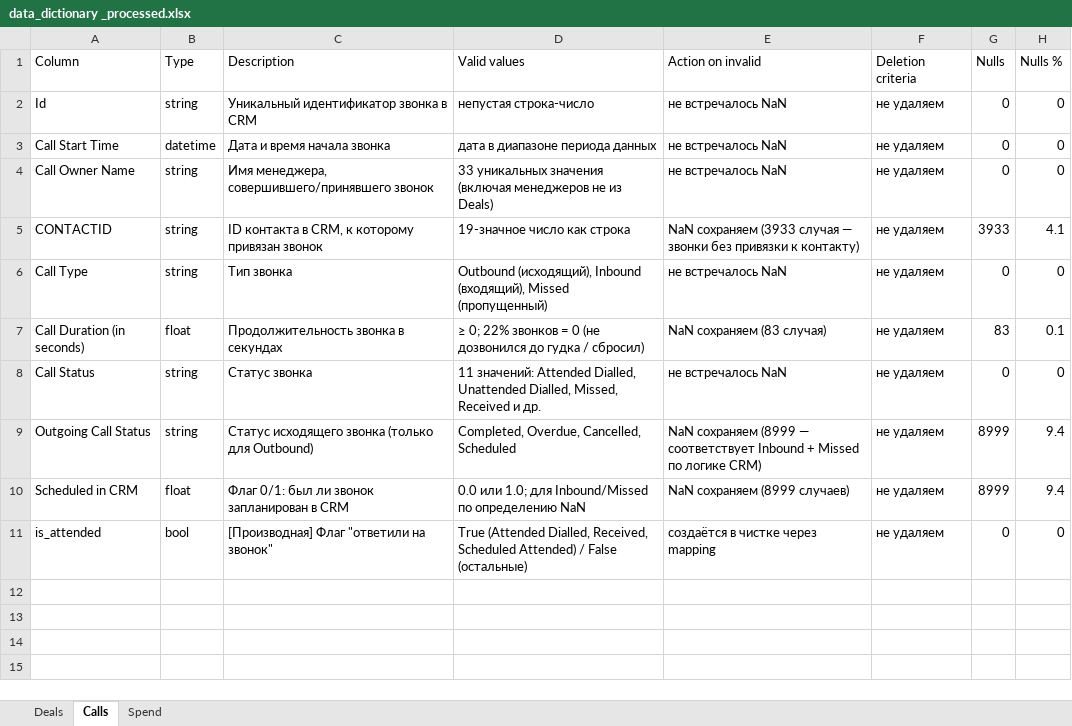
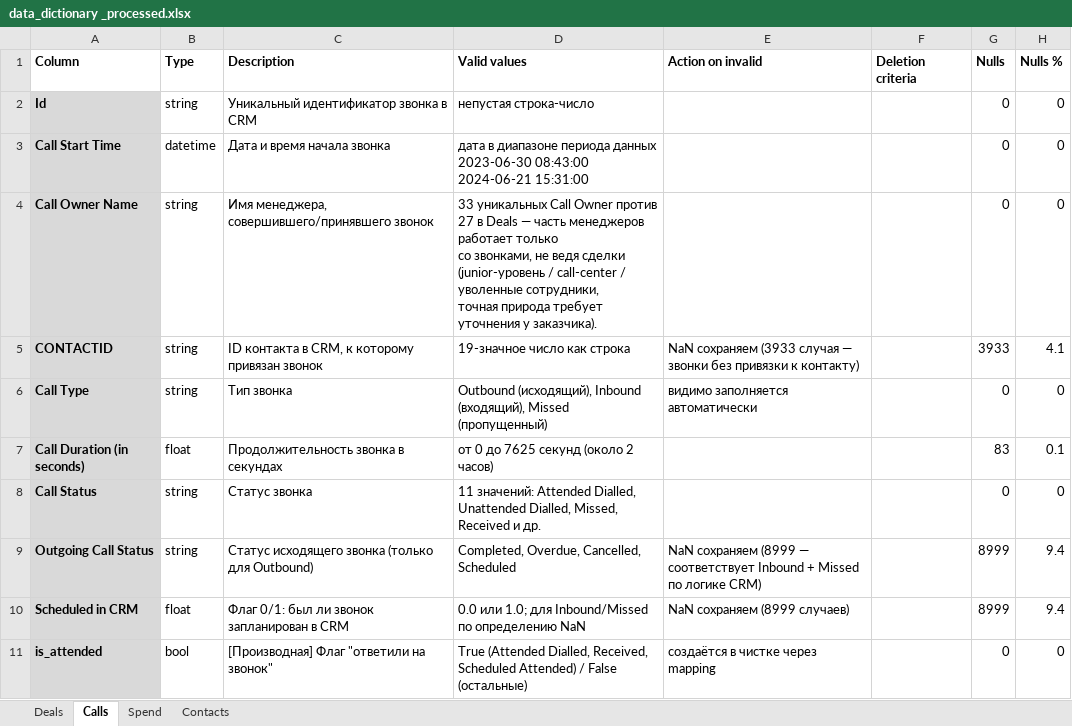
Before and after one commit to anna-maksakova/crm-analytics-project, an Excel workbook: reports/data_dictionary _processed.xlsx, sheet Calls, drawn as a sheet; values as stored, in another font and other column widths than the file's, no borders; ↵ is a line break in a cell; the diff names each change by its address in the sheet, - before the commit and + after, or states it on an @@ line.

```diff
--- a/reports/data_dictionary _processed.xlsx (sheet Calls)
+++ b/reports/data_dictionary _processed.xlsx (sheet Calls)
+sheet tab: Contacts
-A1:H1 bold: off
+A1:H1 bold: on
@@ A2:A11 fill: none → #D9D9D9, bold: off → on @@
-E2:E4 (Action on invalid): не встречалось NaN
+E2:E4 (Action on invalid): (empty)
-F2:F11 (Deletion criteria): не удаляем
+F2:F11 (Deletion criteria): (empty)
-D3 (Valid values): …периода данных
+D3 (Valid values): …периода данных 2023-06-30 08:43:00 ↵ 2024-06-21 15:31:00
-D4 (Valid values): 33 уникальных значения (включая менеджеров не из Deals)
+D4 (Valid values): 33 уникальных Call Owner против 27 в Deals — часть менеджеров работает только ↵ со звонками, не ведя сделки (junior-уровень / call-center / уволенные сотрудники, ↵ точная природа требует уточнения у заказчика).
-E6 (Action on invalid): не встречалось NaN
+E6 (Action on invalid): видимо заполняется автоматически
-D7 (Valid values): ≥ 0; 22% звонков = 0 (не дозвонился до гудка / сбросил)
+D7 (Valid values): от 0 до 7625 секунд (около 2 часов)
-E7 (Action on invalid): NaN сохраняем (83 случая)
+E7 (Action on invalid): (empty)
-E8 (Action on invalid): не встречалось NaN
+E8 (Action on invalid): (empty)
```
Also changed, not shown: sheet Deals, sheet Spend, charts or pictures, 2 other files.
